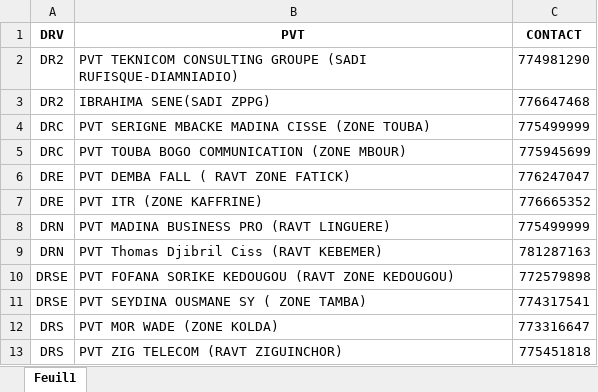
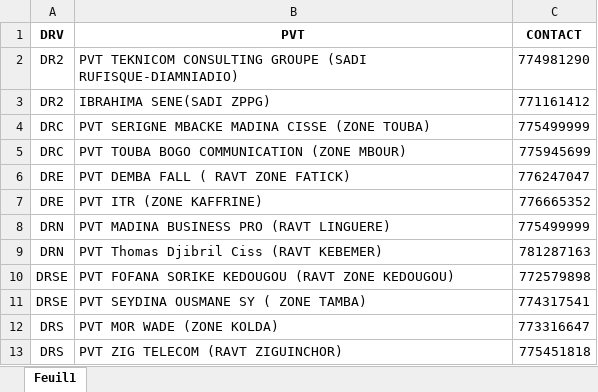
Before and after one commit to Aziz2seye/LOUMA.project, an Excel workbook: pvt_list.xlsx, sheet Feuil1, drawn as a sheet; values as stored, in another font and other column widths than the file's, no borders; the diff names each change by its address in the sheet, - before the commit and + after, or states it on an @@ line.

```diff
--- a/pvt_list.xlsx (sheet Feuil1)
+++ b/pvt_list.xlsx (sheet Feuil1)
-C3 (CONTACT): 776647468
+C3 (CONTACT): 771161412
```
